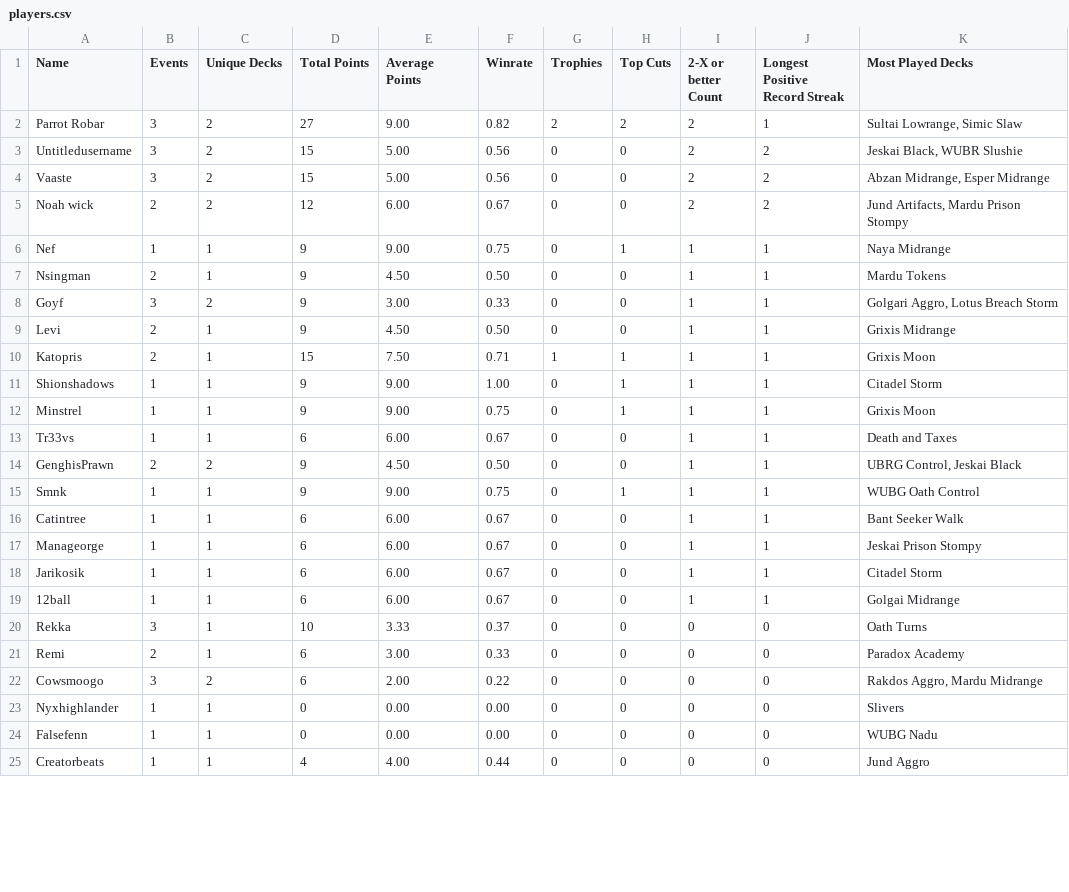
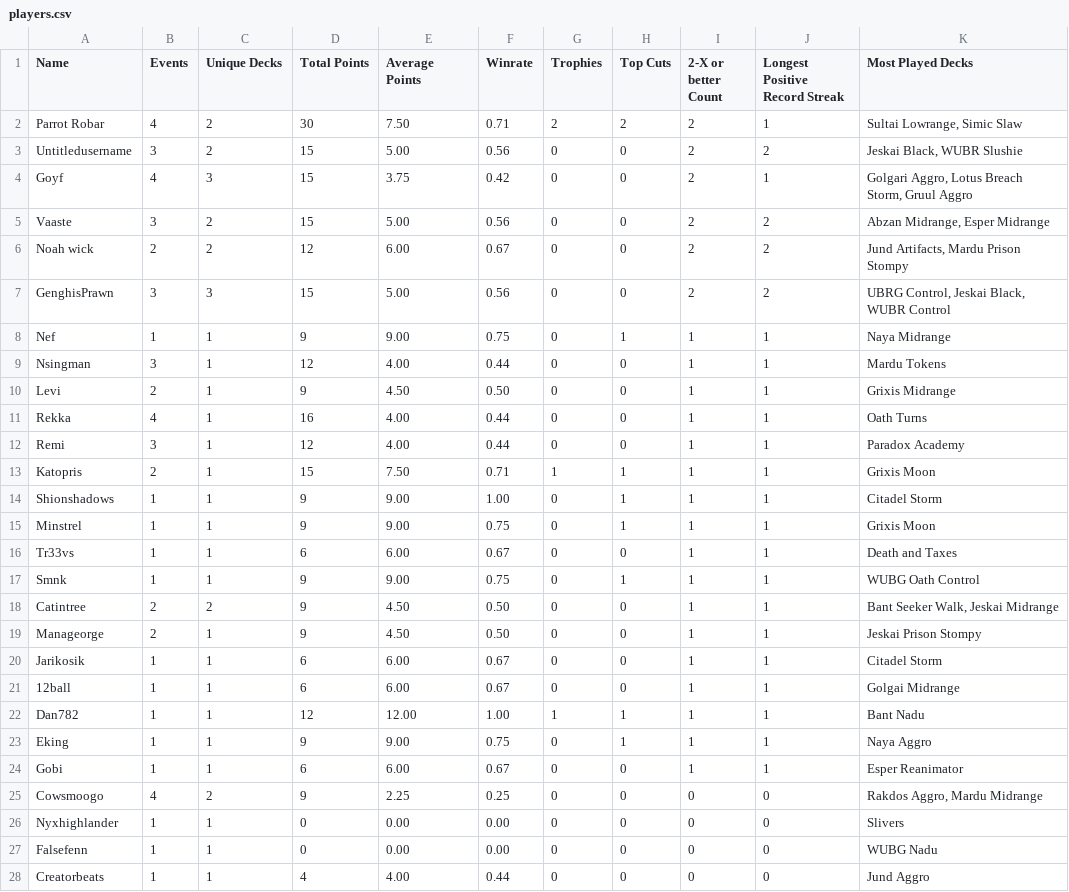
Before and after one commit to kvnchen/canlander, a CSV file: csv/cockatrice/players.csv, drawn as a sheet; only a part is shown; the diff covers the shown part only.

```diff
--- a/csv/cockatrice/players.csv
+++ b/csv/cockatrice/players.csv
@@ -1,10 +1,13 @@
 Name, Events, Unique Decks, Total Points, Average Points, Winrate, Trophies, Top Cuts, 2-X or better Count, Longest Positive Record Streak, Most Played Decks
-Parrot Robar, 3, 2, 27, 9.00, 0.82, 2, 2, 2, 1, "Sultai Lowrange, Simic Slaw"
+Parrot Robar, 4, 2, 30, 7.50, 0.71, 2, 2, 2, 1, "Sultai Lowrange, Simic Slaw"
 Untitledusername, 3, 2, 15, 5.00, 0.56, 0, 0, 2, 2, "Jeskai Black, WUBR Slushie"
+Goyf, 4, 3, 15, 3.75, 0.42, 0, 0, 2, 1, "Golgari Aggro, Lotus Breach Storm, Gruul Aggro"
 Vaaste, 3, 2, 15, 5.00, 0.56, 0, 0, 2, 2, "Abzan Midrange, Esper Midrange"
 Noah wick, 2, 2, 12, 6.00, 0.67, 0, 0, 2, 2, "Jund Artifacts, Mardu Prison Stompy"
+GenghisPrawn, 3, 3, 15, 5.00, 0.56, 0, 0, 2, 2, "UBRG Control, Jeskai Black, WUBR Control"
 Nef, 1, 1, 9, 9.00, 0.75, 0, 1, 1, 1, "Naya Midrange"
-Nsingman, 2, 1, 9, 4.50, 0.50, 0, 0, 1, 1, "Mardu Tokens"
-Goyf, 3, 2, 9, 3.00, 0.33, 0, 0, 1, 1, "Golgari Aggro, Lotus Breach Storm"
+Nsingman, 3, 1, 12, 4.00, 0.44, 0, 0, 1, 1, "Mardu Tokens"
 Levi, 2, 1, 9, 4.50, 0.50, 0, 0, 1, 1, "Grixis Midrange"
+Rekka, 4, 1, 16, 4.00, 0.44, 0, 0, 1, 1, "Oath Turns"
+Remi, 3, 1, 12, 4.00, 0.44, 0, 0, 1, 1, "Paradox Academy"
 Katopris, 2, 1, 15, 7.50, 0.71, 1, 1, 1, 1, "Grixis Moon"
@@ -13,11 +16,11 @@ Minstrel, 1, 1, 9, 9.00, 0.75, 0, 1, 1, 1, "Grixis Moon"
 Tr33vs, 1, 1, 6, 6.00, 0.67, 0, 0, 1, 1, "Death and Taxes"
-GenghisPrawn, 2, 2, 9, 4.50, 0.50, 0, 0, 1, 1, "UBRG Control, Jeskai Black"
 Smnk, 1, 1, 9, 9.00, 0.75, 0, 1, 1, 1, "WUBG Oath Control"
-Catintree, 1, 1, 6, 6.00, 0.67, 0, 0, 1, 1, "Bant Seeker Walk"
-Manageorge, 1, 1, 6, 6.00, 0.67, 0, 0, 1, 1, "Jeskai Prison Stompy"
+Catintree, 2, 2, 9, 4.50, 0.50, 0, 0, 1, 1, "Bant Seeker Walk, Jeskai Midrange"
+Manageorge, 2, 1, 9, 4.50, 0.50, 0, 0, 1, 1, "Jeskai Prison Stompy"
 Jarikosik, 1, 1, 6, 6.00, 0.67, 0, 0, 1, 1, "Citadel Storm"
 12ball, 1, 1, 6, 6.00, 0.67, 0, 0, 1, 1, "Golgai Midrange"
-Rekka, 3, 1, 10, 3.33, 0.37, 0, 0, 0, 0, "Oath Turns"
-Remi, 2, 1, 6, 3.00, 0.33, 0, 0, 0, 0, "Paradox Academy"
-Cowsmoogo, 3, 2, 6, 2.00, 0.22, 0, 0, 0, 0, "Rakdos Aggro, Mardu Midrange"
+Dan782, 1, 1, 12, 12.00, 1.00, 1, 1, 1, 1, "Bant Nadu"
+Eking, 1, 1, 9, 9.00, 0.75, 0, 1, 1, 1, "Naya Aggro"
+Gobi, 1, 1, 6, 6.00, 0.67, 0, 0, 1, 1, "Esper Reanimator"
+Cowsmoogo, 4, 2, 9, 2.25, 0.25, 0, 0, 0, 0, "Rakdos Aggro, Mardu Midrange"
 Nyxhighlander, 1, 1, 0, 0.00, 0.00, 0, 0, 0, 0, "Slivers"
```
Also changed, not shown: 4 added rows and 7 edited cells elsewhere in this file, csv/cockatrice/archetypes.csv, csv/cockatrice/colors.csv, 6 other files.
